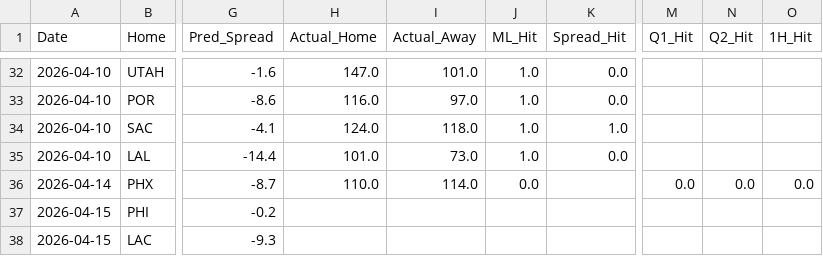
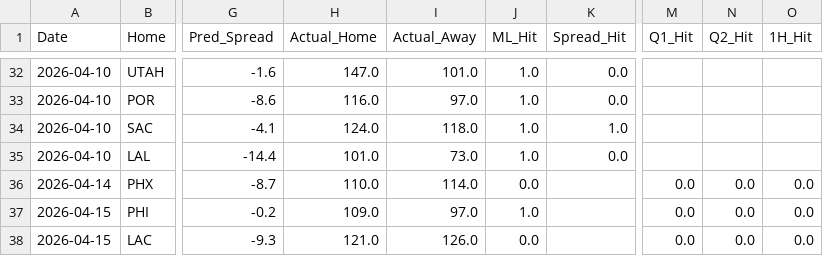
Before and after one commit to Carlosm09899/Predictive-model-applied-to-the-NBA, a CSV file: predictions_history.csv, drawn as a sheet; only a part is shown, gaps mark what is left out; the diff names each change by its address in the sheet, - before the commit and + after, or states it on an @@ line.

```diff
--- a/predictions_history.csv
+++ b/predictions_history.csv
-H37 (Actual_Home): (empty)
+H37 (Actual_Home): 109.0
-I37 (Actual_Away): (empty)
+I37 (Actual_Away): 97.0
-J37 (ML_Hit): (empty)
+J37 (ML_Hit): 1.0
-M37:M38 (Q1_Hit): (empty)
+M37:M38 (Q1_Hit): 0.0
-N37:N38 (Q2_Hit): (empty)
+N37:N38 (Q2_Hit): 0.0
-O37:O38 (1H_Hit): (empty)
+O37:O38 (1H_Hit): 0.0
-H38 (Actual_Home): (empty)
+H38 (Actual_Home): 121.0
-I38 (Actual_Away): (empty)
+I38 (Actual_Away): 126.0
-J38 (ML_Hit): (empty)
+J38 (ML_Hit): 0.0
```
Also changed, not shown: 2 other files.
